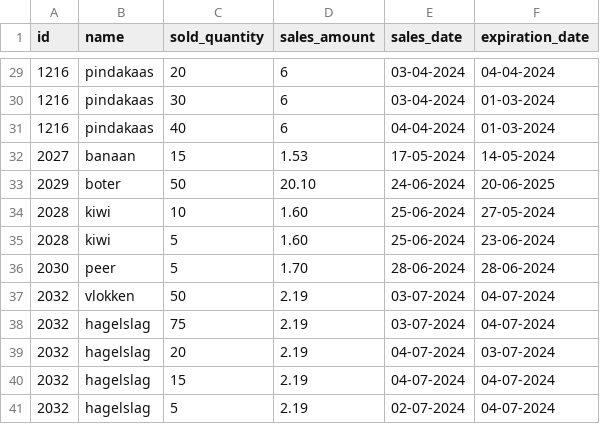
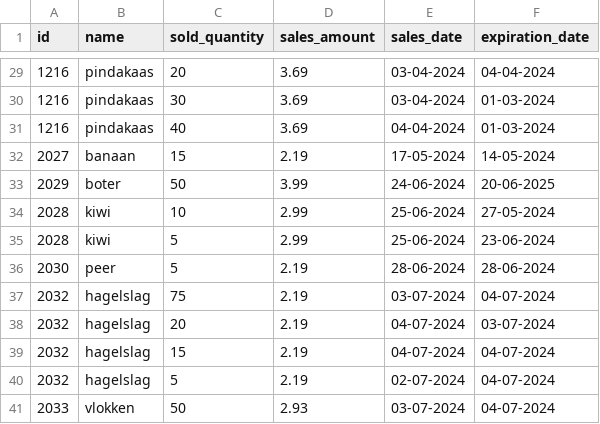
Before and after one commit to You-know-who-skills/Winc-Academy-opdrachten-per-24-01-2023, a CSV file: superpy/sales.csv, drawn as a sheet; only a part is shown, gaps mark what is left out; the diff covers the shown part only.

```diff
--- a/superpy/sales.csv
+++ b/superpy/sales.csv
@@ -29,10 +29,9 @@ id,name,sold_quantity,sales_amount,sales_date,expiration_date
-1216,pindakaas,20,6,03-04-2024,04-04-2024
-1216,pindakaas,30,6,03-04-2024,01-03-2024
-1216,pindakaas,40,6,04-04-2024,01-03-2024
-2027,banaan,15,1.53,17-05-2024,14-05-2024
-2029,boter,50,20.10,24-06-2024,20-06-2025
-2028,kiwi,10,1.60,25-06-2024,27-05-2024
-2028,kiwi,5,1.60,25-06-2024,23-06-2024
-2030,peer,5,1.70,28-06-2024,28-06-2024
-2032,vlokken,50,2.19,03-07-2024,04-07-2024
+1216,pindakaas,20,3.69,03-04-2024,04-04-2024
+1216,pindakaas,30,3.69,03-04-2024,01-03-2024
+1216,pindakaas,40,3.69,04-04-2024,01-03-2024
+2027,banaan,15,2.19,17-05-2024,14-05-2024
+2029,boter,50,3.99,24-06-2024,20-06-2025
+2028,kiwi,10,2.99,25-06-2024,27-05-2024
+2028,kiwi,5,2.99,25-06-2024,23-06-2024
+2030,peer,5,2.19,28-06-2024,28-06-2024
 2032,hagelslag,75,2.19,03-07-2024,04-07-2024
@@ -41 +40,2 @@ id,name,sold_quantity,sales_amount,sales_date,expiration_date
 2032,hagelslag,5,2.19,02-07-2024,04-07-2024
+2033,vlokken,50,2.93,03-07-2024,04-07-2024
```
Also changed, not shown: 33 edited cells elsewhere in this file, superpy/inventory.csv, superpy/losses.csv, 2 other files.
